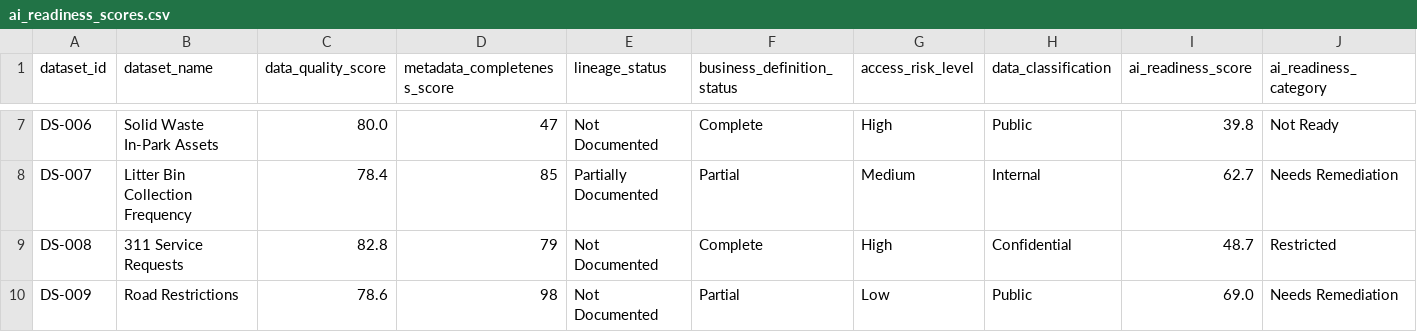
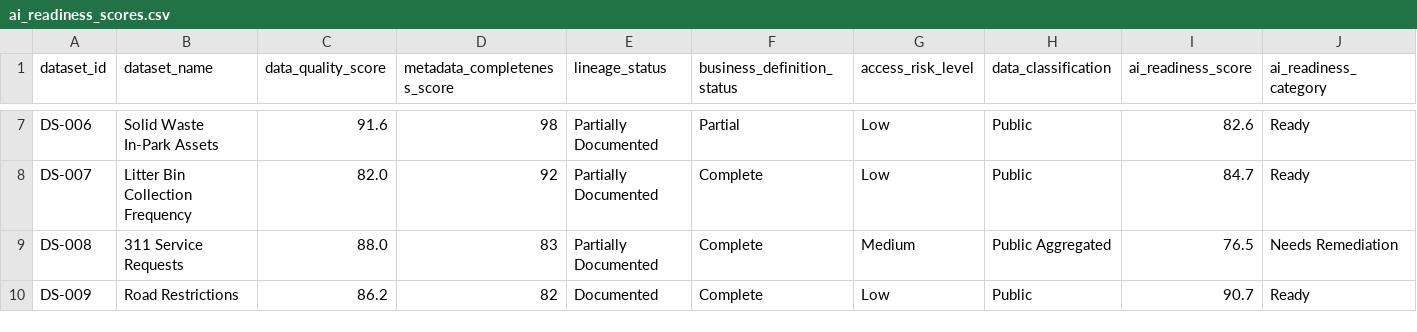
Before and after one commit to simasaadi/urban-data-governance-digital-twin, a CSV file: data/synthetic/ai_readiness_scores.csv, drawn as a sheet; only a part is shown, gaps mark what is left out; the diff covers the shown part only; the diff names each change by its address in the sheet, - before the commit and + after, or states it on an @@ line.

```diff
--- a/data/synthetic/ai_readiness_scores.csv
+++ b/data/synthetic/ai_readiness_scores.csv
-C7 (data_quality_score): 80.0
+C7 (data_quality_score): 91.6
-D7 (metadata_completeness_score): 47
+D7 (metadata_completeness_score): 98
-E7 (lineage_status): Not Documented
+E7 (lineage_status): Partially Documented
-F7 (business_definition_status): Complete
+F7 (business_definition_status): Partial
-G7 (access_risk_level): High
+G7 (access_risk_level): Low
-I7 (ai_readiness_score): 39.8
+I7 (ai_readiness_score): 82.6
-J7 (ai_readiness_category): Not Ready
+J7 (ai_readiness_category): Ready
-C8 (data_quality_score): 78.4
+C8 (data_quality_score): 82.0
-D8 (metadata_completeness_score): 85
+D8 (metadata_completeness_score): 92
-F8 (business_definition_status): Partial
+F8 (business_definition_status): Complete
-G8 (access_risk_level): Medium
+G8 (access_risk_level): Low
-H8 (data_classification): Internal
+H8 (data_classification): Public
-I8 (ai_readiness_score): 62.7
+I8 (ai_readiness_score): 84.7
-J8 (ai_readiness_category): Needs Remediation
+J8 (ai_readiness_category): Ready
-C9 (data_quality_score): 82.8
+C9 (data_quality_score): 88.0
-D9 (metadata_completeness_score): 79
+D9 (metadata_completeness_score): 83
-E9 (lineage_status): Not Documented
+E9 (lineage_status): Partially Documented
-G9 (access_risk_level): High
+G9 (access_risk_level): Medium
-H9 (data_classification): Confidential
+H9 (data_classification): Public Aggregated
-I9 (ai_readiness_score): 48.7
+I9 (ai_readiness_score): 76.5
-J9 (ai_readiness_category): Restricted
+J9 (ai_readiness_category): Needs Remediation
-C10 (data_quality_score): 78.6
+C10 (data_quality_score): 86.2
-D10 (metadata_completeness_score): 98
+D10 (metadata_completeness_score): 82
-E10 (lineage_status): Not Documented
+E10 (lineage_status): Documented
-F10 (business_definition_status): Partial
+F10 (business_definition_status): Complete
-I10 (ai_readiness_score): 69.0
+I10 (ai_readiness_score): 90.7
-J10 (ai_readiness_category): Needs Remediation
+J10 (ai_readiness_category): Ready
```
Also changed, not shown: 54 edited cells elsewhere in this file, data/synthetic/access_decision_log.csv, data/synthetic/data_issue_log.csv, 4 other files.
